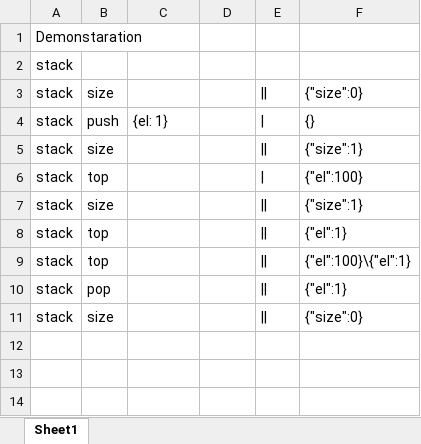
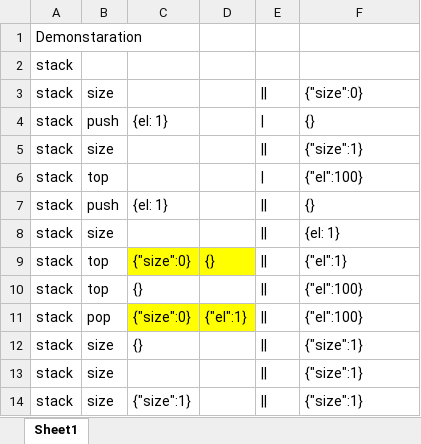
Before and after one commit to dzdidi/test_sheets, an Excel workbook: demo/demo.xlsx, sheet Sheet1, drawn as a sheet; values as stored, in another font and other column widths than the file's, no borders; removed rows and columns are numbered as before the commit, all else as after; the diff names each change by its address in the sheet, - before the commit and + after, or states it on an @@ line.

```diff
--- a/demo/demo.xlsx (sheet Sheet1)
+++ b/demo/demo.xlsx (sheet Sheet1)
+row 7: stack | push | {el: 1} |  | || | {}
+row 8: stack | size |  |  | || | {el: 1}
+row 9: stack | top | {"size":0} | {} | || | {"el":1}
+row 10: stack | top | {} |  | || | {"el":100}
+row 11: stack | pop | {"size":0} | {"el":1} | || | {"el":100}
+row 12: stack | size | {} |  | || | {"size":1}
-row 8: stack | top |  |  | || | {"el":1}
-row 9: stack | top |  |  | || | {"el":100}\{"el":1}
-row 10: stack | pop |  |  | || | {"el":1}
-C14: (empty)
+C14: {"size":1}
-F14: {"size":0}
+F14: {"size":1}
```
Also changed, not shown: 31 other files.
